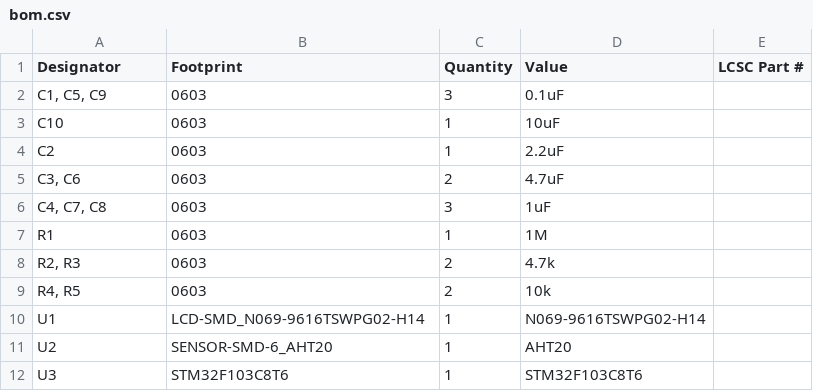
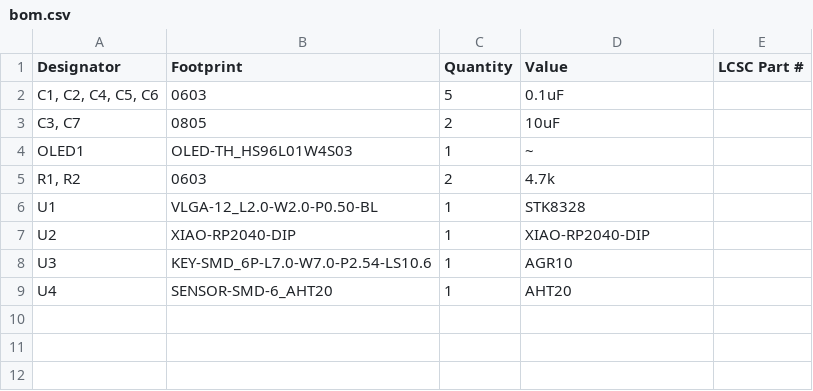
Before and after one commit to bunnypranav/hermesTH, a CSV file: PCB/production/bom.csv, drawn as a sheet.

```diff
--- a/PCB/production/bom.csv
+++ b/PCB/production/bom.csv
@@ -1,12 +1,9 @@
 Designator,Footprint,Quantity,Value,LCSC Part #
-"C1, C5, C9",0603,3,0.1uF,
-C10,0603,1,10uF,
-C2,0603,1,2.2uF,
-"C3, C6",0603,2,4.7uF,
-"C4, C7, C8",0603,3,1uF,
-R1,0603,1,1M,
-"R2, R3",0603,2,4.7k,
-"R4, R5",0603,2,10k,
-U1,LCD-SMD_N069-9616TSWPG02-H14,1,N069-9616TSWPG02-H14,
-U2,SENSOR-SMD-6_AHT20,1,AHT20,
-U3,STM32F103C8T6,1,STM32F103C8T6,
+"C1, C2, C4, C5, C6",0603,5,0.1uF,
+"C3, C7",0805,2,10uF,
+OLED1,OLED-TH_HS96L01W4S03,1,~,
+"R1, R2",0603,2,4.7k,
+U1,VLGA-12_L2.0-W2.0-P0.50-BL,1,STK8328,
+U2,XIAO-RP2040-DIP,1,XIAO-RP2040-DIP,
+U3,KEY-SMD_6P-L7.0-W7.0-P2.54-LS10.6,1,AGR10,
+U4,SENSOR-SMD-6_AHT20,1,AHT20,
```
Also changed, not shown: PCB/production/positions.csv, 41 other files.
